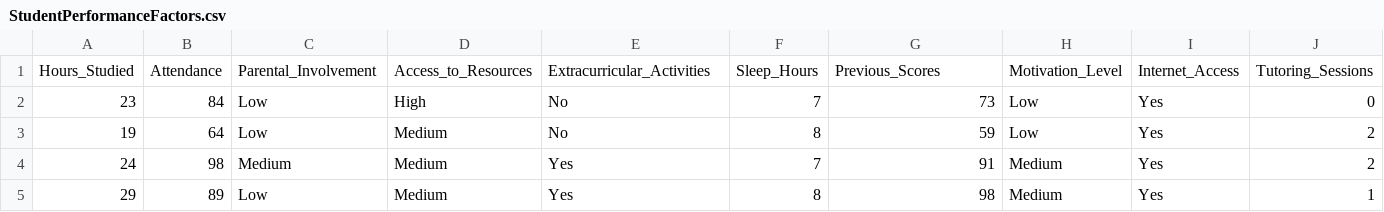
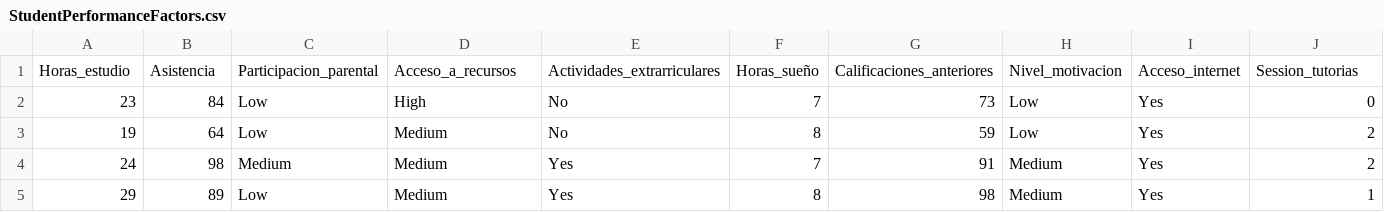
Before and after one commit to dayanajhdz-prog/estadistica-2, a CSV file: StudentPerformanceFactors.csv, drawn as a sheet; only a part is shown; removed rows and columns are numbered as before the commit, all else as after; rows hold the shown columns only; the diff names each change by its address in the sheet, - before the commit and + after, or states it on an @@ line.

Commit message:
Update StudentPerformanceFactors.csv

```diff
--- a/StudentPerformanceFactors.csv
+++ b/StudentPerformanceFactors.csv
-row 1: Hours_Studied | Attendance | Parental_Involvement | Access_to_Resources | Extracurricular_Activities | Sleep_Hours | Previous_Scores | Motivation_Level | Internet_Access | Tutoring_Sessions
+row 1: Horas_estudio | Asistencia | Participacion_parental | Acceso_a_recursos | Actividades_extrarriculares | Horas_sueño | Calificaciones_anteriores | Nivel_motivacion | Acceso_internet | Session_tutorias
```
